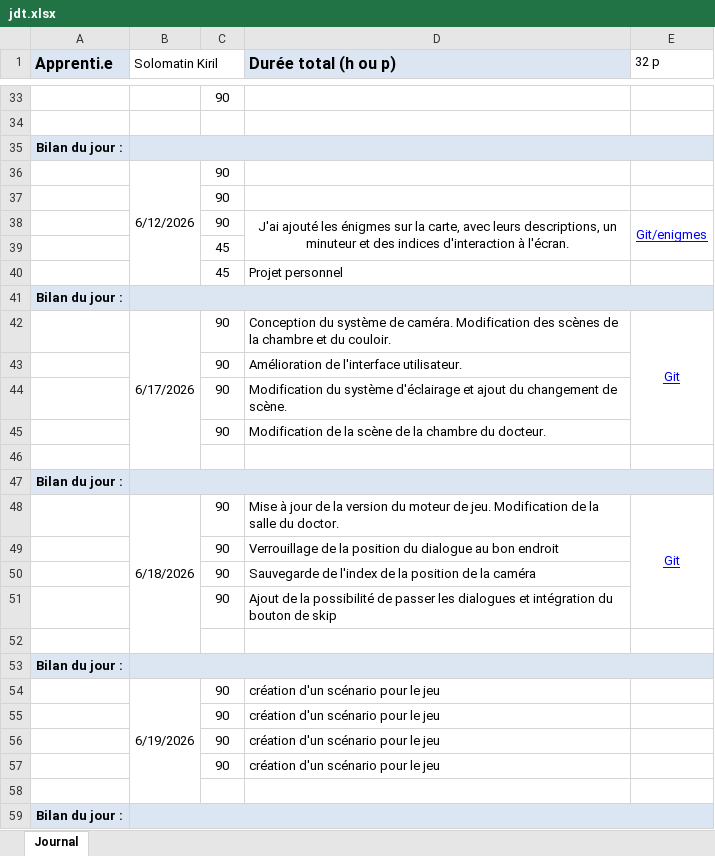
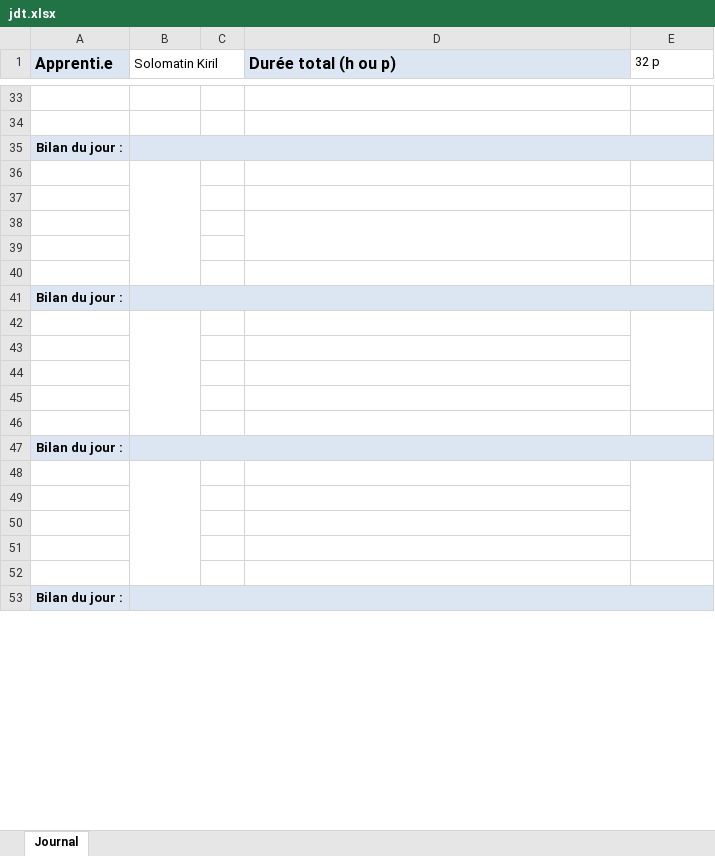
Before and after one commit to KirSolomatin/Shoot-em-UP-game, an Excel workbook: doc/jdt.xlsx, sheet Journal, drawn as a sheet; only a part is shown, gaps mark what is left out; values as stored, in another font and other column widths than the file's, no borders; removed rows and columns are numbered as before the commit, all else as after; the diff covers the shown part only; the diff names each change by its address in the sheet, - before the commit and + after, or states it on an @@ line.

```diff
--- a/doc/jdt.xlsx (sheet Journal)
+++ b/doc/jdt.xlsx (sheet Journal)
-C33: 90
+C33: (empty)
-row 36:  | 6/12/2026 | 90
+row 36: (empty)
-B36:B40 merged
+B36:B40 merged
-C37: 90
+C37: (empty)
-row 38:  |  | 90 | J'ai ajouté les énigmes sur la carte, avec leurs descriptions, un minuteur et des indices d'interaction à l'écran. | Git/enigmes
+row 38: (empty)
-C39: 45
+C39: (empty)
-row 40:  |  | 45 | Projet personnel
@@ row 41 moved to row 65: Bilan du jour : @@
-row 42:  | 6/17/2026 | 90 | Conception du système de caméra. Modification des scènes de la chambre et du couloir. | Git
-row 43:  |  | 90 | Amélioration de l'interface utilisateur.
-row 44:  |  | 90 | Modification du système d'éclairage et ajout du changement de scène.
-row 45:  |  | 90 | Modification de la scène de la chambre du docteur.
-row 42:  | 6/18/2026 | 90 | Mise à jour de la version du moteur de jeu. Modification de la salle du doctor. | Git
+row 42: (empty)
-row 43:  |  | 90 | Verrouillage de la position du dialogue au bon endroit
+row 43: (empty)
-row 44:  |  | 90 | Sauvegarde de l'index de la position de la caméra
+row 44: (empty)
-row 45:  |  | 90 | Ajout de la possibilité de passer les dialogues et intégration du bouton de skip
+row 45: (empty)
-row 48:  | 6/19/2026 | 90 | création d'un scénario pour le jeu
+row 48: (empty)
+E48:E51 merged
-row 49:  |  | 90 | création d'un scénario pour le jeu
+row 49: (empty)
-row 50:  |  | 90 | création d'un scénario pour le jeu
+row 50: (empty)
-row 51:  |  | 90 | création d'un scénario pour le jeu
+row 51: (empty)
```
Also changed, not shown: 9 added rows, 4 removed rows, 51 edited cells and merged cells elsewhere in this sheet, 3 other files.
